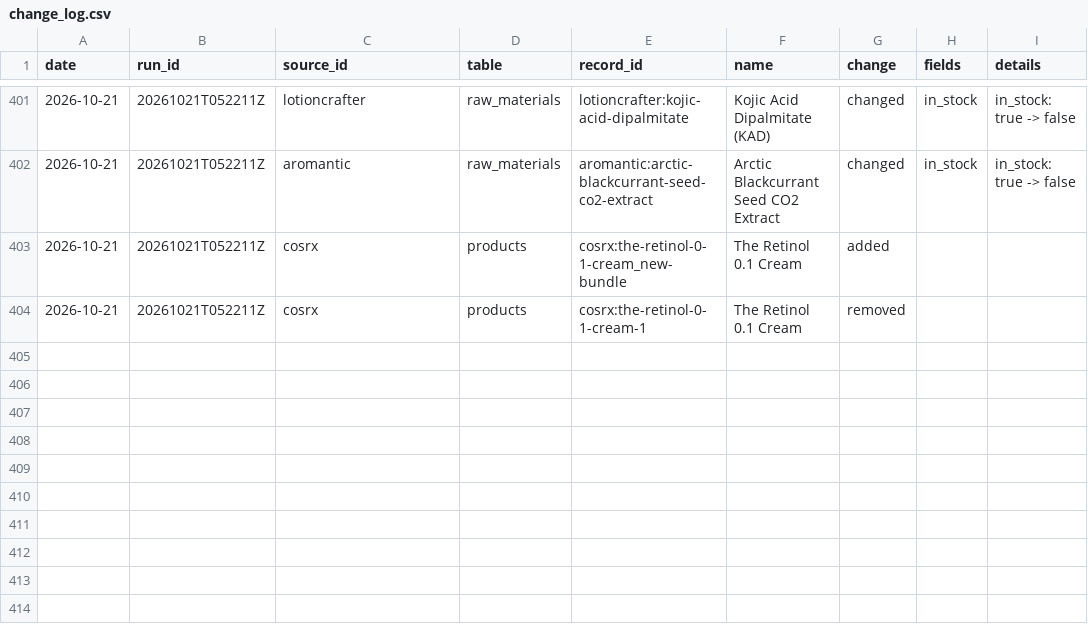
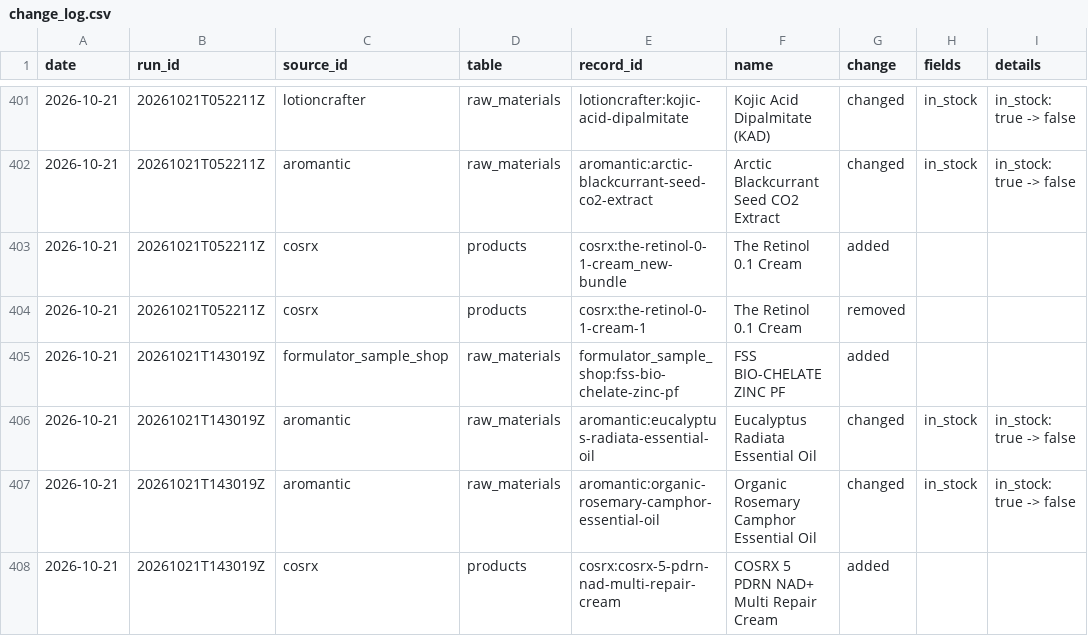
Before and after one commit to Arnitah/skincare-data-hub, a CSV file: data/change_log.csv, drawn as a sheet; only a part is shown, gaps mark what is left out.

```diff
--- a/data/change_log.csv
+++ b/data/change_log.csv
@@ -404 +404,5 @@ date,run_id,source_id,table,record_id,name,change,fields,details
 2026-10-21,20261021T052211Z,cosrx,products,cosrx:the-retinol-0-1-cream-1,The Retinol 0.1 Cream,removed,,
+2026-10-21,20261021T143019Z,formulator_sample_shop,raw_materials,formulator_sample_shop:fss-bio-chelate-zinc-pf,FSS BIO-CHELATE ZINC PF,added,,
+2026-10-21,20261021T143019Z,aromantic,raw_materials,aromantic:eucalyptus-radiata-essential-oil,Eucalyptus Radiata Essential Oil,changed,in_stock,in_stock: true -> false
+2026-10-21,20261021T143019Z,aromantic,raw_materials,aromantic:organic-rosemary-camphor-essential-oil,Organic Rosemary Camphor Essential Oil,changed,in_stock,in_stock: true -> false
+2026-10-21,20261021T143019Z,cosrx,products,cosrx:cosrx-5-pdrn-nad-multi-repair-cream,COSRX 5 PDRN NAD+ Multi Repair Cream,added,,
```
Also changed, not shown: data/ingredients.csv, data/sheets/change_log_recent.csv, 15 other files.
